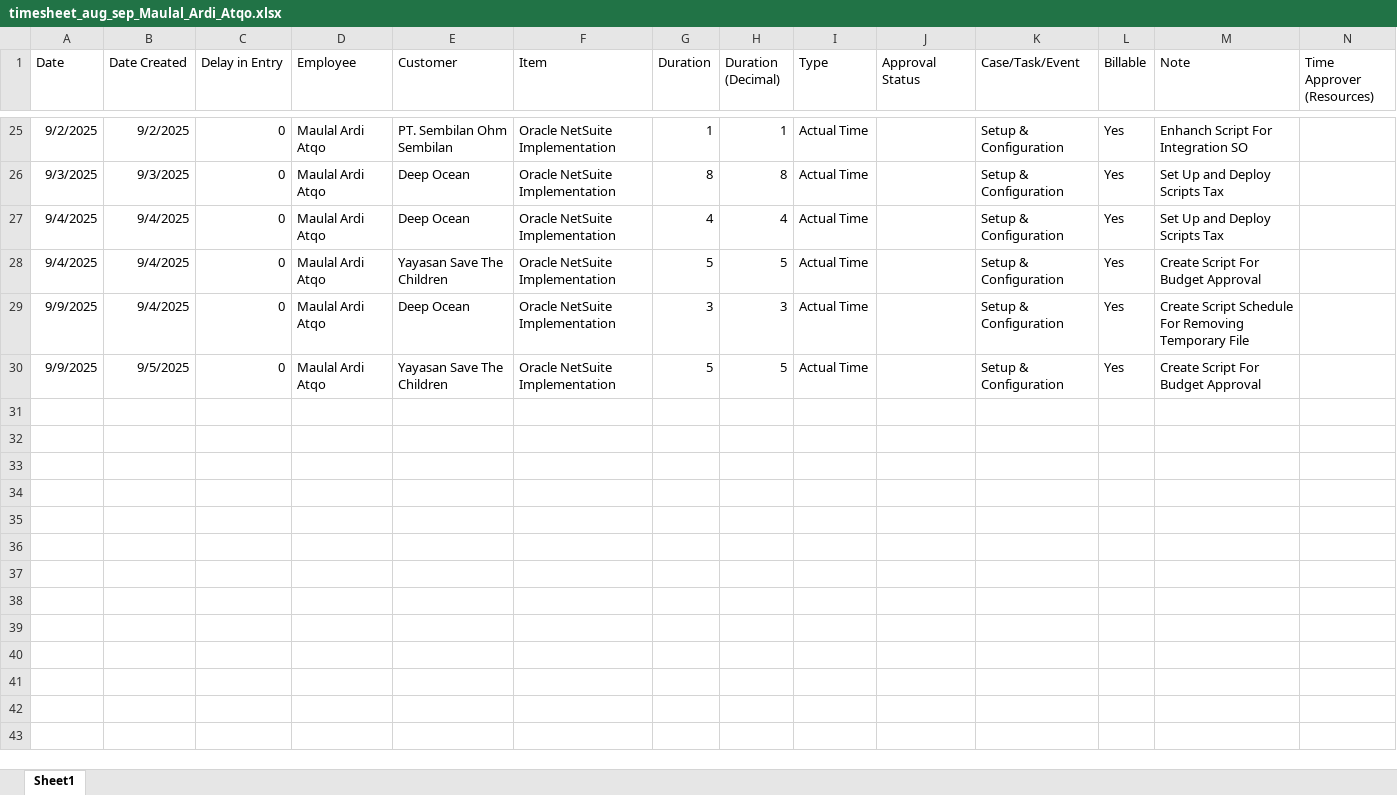
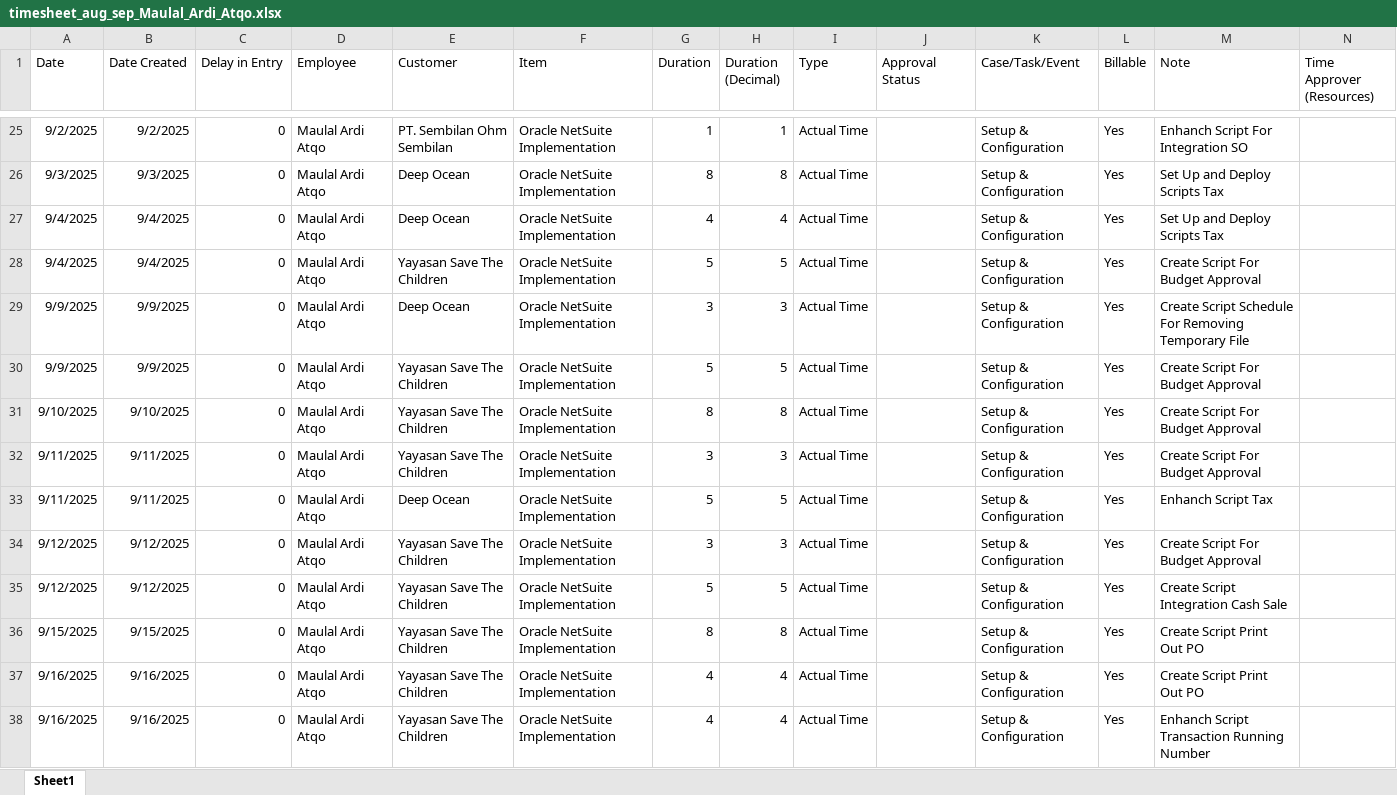
Before and after one commit to maulalardiatqo/netsuit-dev, an Excel workbook: timesheet_aug_sep_Maulal_Ardi_Atqo.xlsx, sheet Sheet1, drawn as a sheet; only a part is shown, gaps mark what is left out; values as stored, in another font and other column widths than the file's, no borders; the diff covers the shown part only; the diff names each change by its address in the sheet, - before the commit and + after, or states it on an @@ line.

```diff
--- a/timesheet_aug_sep_Maulal_Ardi_Atqo.xlsx (sheet Sheet1)
+++ b/timesheet_aug_sep_Maulal_Ardi_Atqo.xlsx (sheet Sheet1)
-B29 (Date Created): 9/4/2025
+B29 (Date Created): 9/9/2025
-B30 (Date Created): 9/5/2025
+B30 (Date Created): 9/9/2025
+row 31: 9/10/2025 | 9/10/2025 | 0 | Maulal Ardi Atqo | Yayasan Save The Children | Oracle NetSuite Implementation | 8 | 8 | Actual Time |  | Setup & Configuration | Yes | Create Script For Budget Approval
+row 32: 9/11/2025 | 9/11/2025 | 0 | Maulal Ardi Atqo | Yayasan Save The Children | Oracle NetSuite Implementation | 3 | 3 | Actual Time |  | Setup & Configuration | Yes | Create Script For Budget Approval
+row 33: 9/11/2025 | 9/11/2025 | 0 | Maulal Ardi Atqo | Deep Ocean | Oracle NetSuite Implementation | 5 | 5 | Actual Time |  | Setup & Configuration | Yes | Enhanch Script Tax
+row 34: 9/12/2025 | 9/12/2025 | 0 | Maulal Ardi Atqo | Yayasan Save The Children | Oracle NetSuite Implementation | 3 | 3 | Actual Time |  | Setup & Configuration | Yes | Create Script For Budget Approval
+row 35: 9/12/2025 | 9/12/2025 | 0 | Maulal Ardi Atqo | Yayasan Save The Children | Oracle NetSuite Implementation | 5 | 5 | Actual Time |  | Setup & Configuration | Yes | Create Script Integration Cash Sale
+row 36: 9/15/2025 | 9/15/2025 | 0 | Maulal Ardi Atqo | Yayasan Save The Children | Oracle NetSuite Implementation | 8 | 8 | Actual Time |  | Setup & Configuration | Yes | Create Script Print Out PO
+row 37: 9/16/2025 | 9/16/2025 | 0 | Maulal Ardi Atqo | Yayasan Save The Children | Oracle NetSuite Implementation | 4 | 4 | Actual Time |  | Setup & Configuration | Yes | Create Script Print Out PO
+row 38: 9/16/2025 | 9/16/2025 | 0 | Maulal Ardi Atqo | Yayasan Save The Children | Oracle NetSuite Implementation | 4 | 4 | Actual Time |  | Setup & Configuration | Yes | Enhanch Script Transaction Running Number
```
Also changed, not shown: 10 added rows elsewhere in this sheet, 5 other files.
